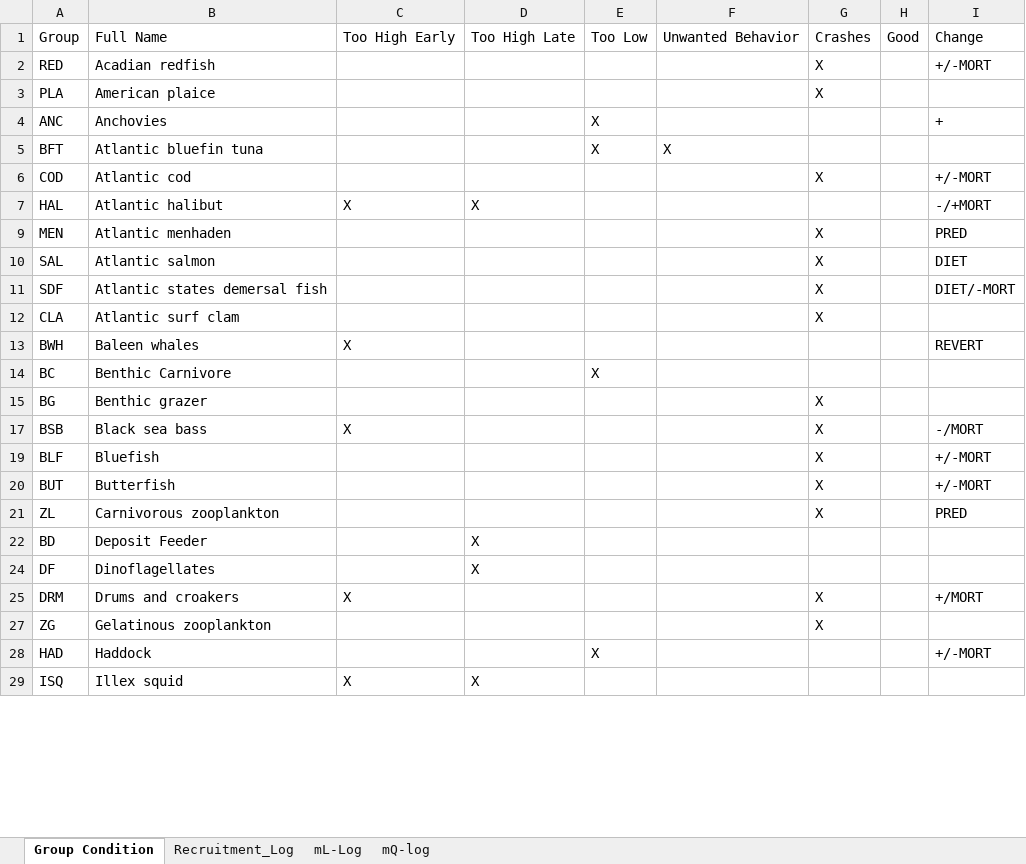
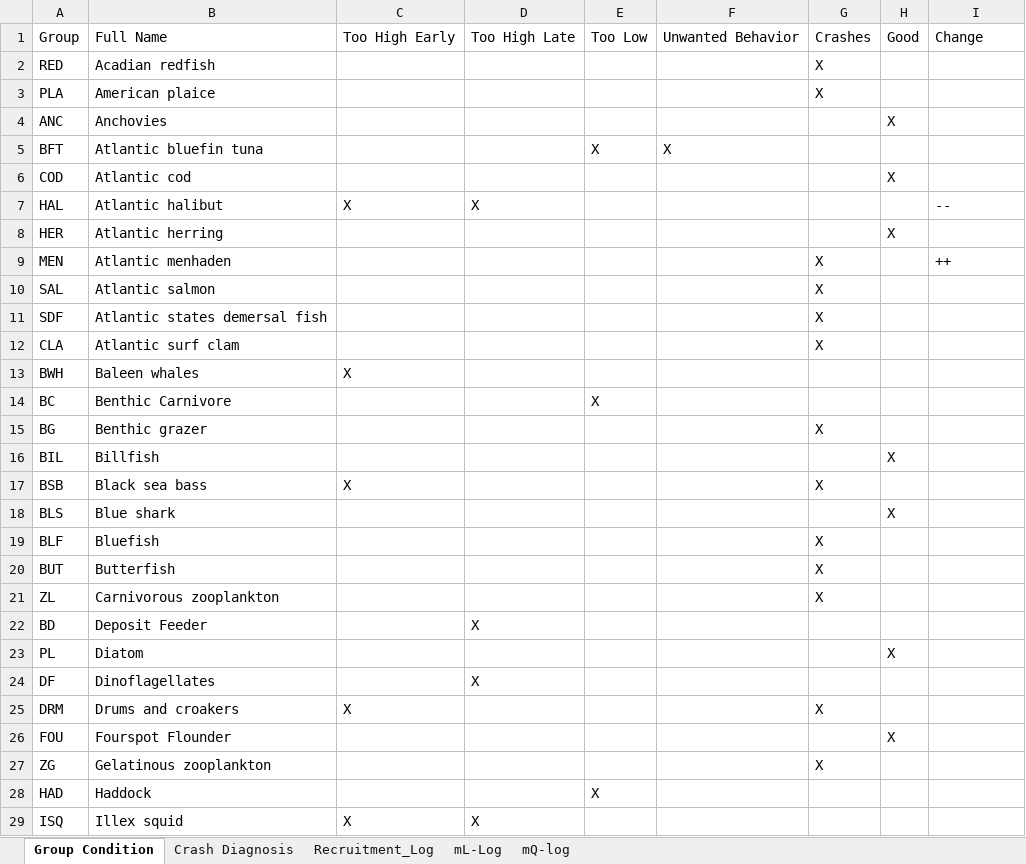
Before and after one commit to NEFSC/READ-EDAB-neusAtlantis, an Excel workbook: diagnostics/Obs_Hindcast_Group_Progress.xlsx, sheet Group Condition, drawn as a sheet; only a part is shown; values as stored, in another font and other column widths than the file's, no borders; the diff covers the shown part only; the diff names each change by its address in the sheet, - before the commit and + after, or states it on an @@ line.

Commit message:
ReducePred11 - Assessed mid predators that were crashing, too high, or too low - Determined possible issues with recruitment, growth, consumption, predators, and prey

```diff
--- a/diagnostics/Obs_Hindcast_Group_Progress.xlsx (sheet Group Condition)
+++ b/diagnostics/Obs_Hindcast_Group_Progress.xlsx (sheet Group Condition)
+sheet tab: Crash Diagnosis
-I2: +/-MORT
+I2: (empty)
-E4: X
+E4: (empty)
-H4: (empty)
+H4: X
-I4: +
+I4: (empty)
-G6: X
+G6: (empty)
-H6: (empty)
+H6: X
-I6: +/-MORT
+I6: (empty)
-I7: -/+MORT
+I7: --
@@ row 8 unhidden: HER | Atlantic herring |  |  |  |  |  | X @@
-I9: PRED
+I9: ++
-I10: DIET
+I10: (empty)
-I11: DIET/-MORT
+I11: (empty)
-I13: REVERT
+I13: (empty)
@@ row 16 unhidden: BIL | Billfish |  |  |  |  |  | X @@
-I17: -/MORT
+I17: (empty)
@@ row 18 unhidden: BLS | Blue shark |  |  |  |  |  | X @@
-I19:I20: +/-MORT
+I19:I20: (empty)
-I21: PRED
+I21: (empty)
@@ row 23 unhidden: PL | Diatom |  |  |  |  |  | X @@
-I25: +/MORT
+I25: (empty)
@@ row 26 unhidden: FOU | Fourspot Flounder |  |  |  |  |  | X @@
-I28: +/-MORT
+I28: (empty)
```
Also changed, not shown: 1 added row, 25 hidden or unhidden rows and 53 edited cells elsewhere in this sheet, sheet mQ-log, sheet Recruitment_Log, sheet mL-Log, formulas that keep their value, hidden cells, 1 other file.
